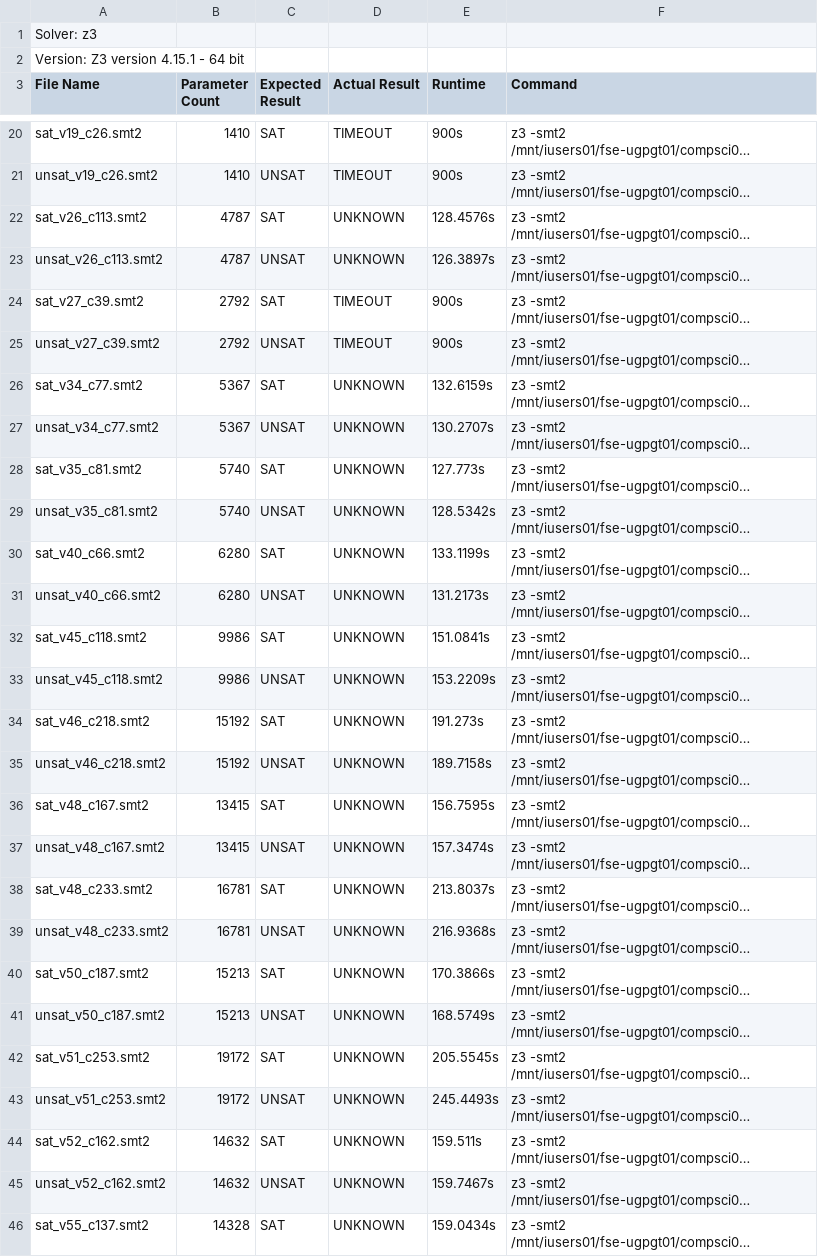
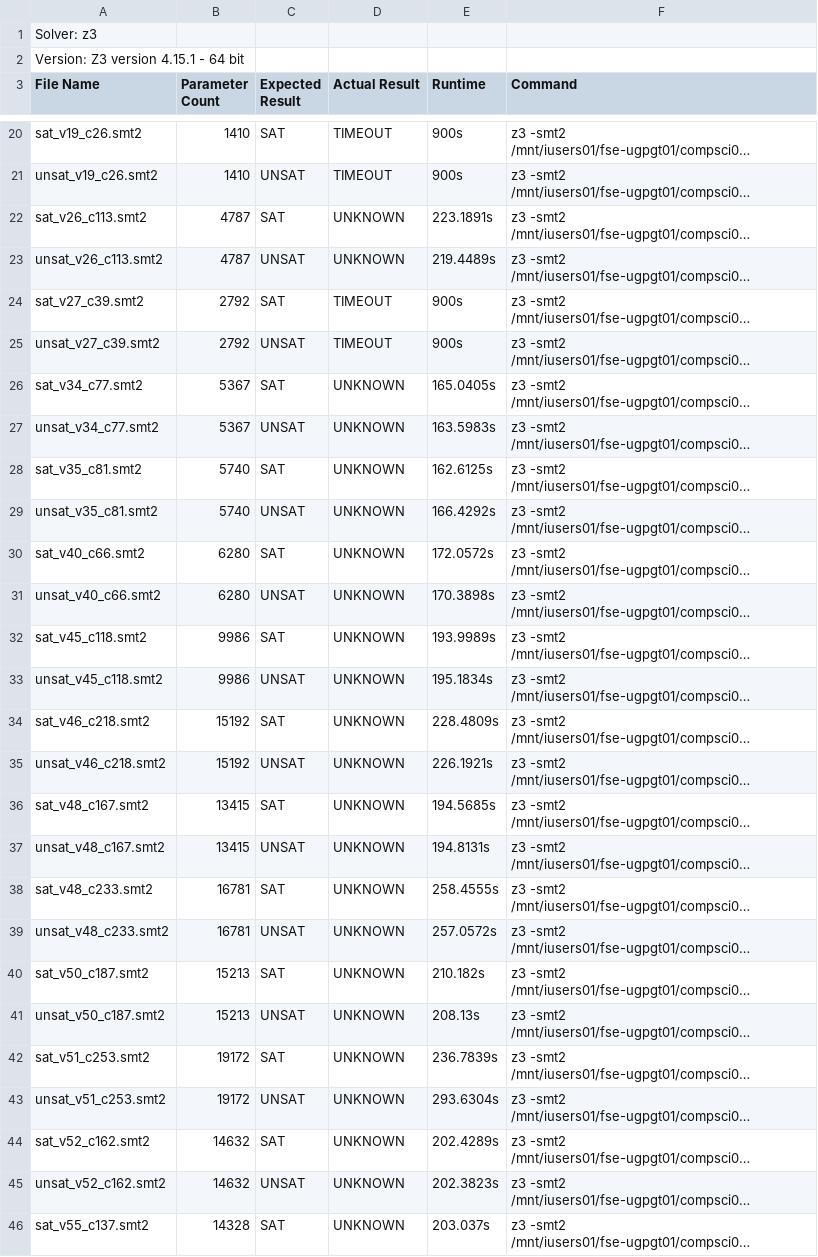
Before and after one commit to AsuKaur/benchconvert, a CSV file: results/smt_result_z3.csv, drawn as a sheet; only a part is shown, gaps mark what is left out; long unchanged cells end in …; the diff covers the shown part only; the diff names each change by its address in the sheet, - before the commit and + after, or states it on an @@ line.

Commit message:
new results

```diff
--- a/results/smt_result_z3.csv
+++ b/results/smt_result_z3.csv
-E22 (Runtime): 128.4576s
+E22 (Runtime): 223.1891s
-E23 (Runtime): 126.3897s
+E23 (Runtime): 219.4489s
-E26 (Runtime): 132.6159s
+E26 (Runtime): 165.0405s
-E27 (Runtime): 130.2707s
+E27 (Runtime): 163.5983s
-E28 (Runtime): 127.773s
+E28 (Runtime): 162.6125s
-E29 (Runtime): 128.5342s
+E29 (Runtime): 166.4292s
-E30 (Runtime): 133.1199s
+E30 (Runtime): 172.0572s
-E31 (Runtime): 131.2173s
+E31 (Runtime): 170.3898s
-E32 (Runtime): 151.0841s
+E32 (Runtime): 193.9989s
-E33 (Runtime): 153.2209s
+E33 (Runtime): 195.1834s
-E34 (Runtime): 191.273s
+E34 (Runtime): 228.4809s
-E35 (Runtime): 189.7158s
+E35 (Runtime): 226.1921s
-E36 (Runtime): 156.7595s
+E36 (Runtime): 194.5685s
-E37 (Runtime): 157.3474s
+E37 (Runtime): 194.8131s
-E38 (Runtime): 213.8037s
+E38 (Runtime): 258.4555s
-E39 (Runtime): 216.9368s
+E39 (Runtime): 257.0572s
-E40 (Runtime): 170.3866s
+E40 (Runtime): 210.182s
-E41 (Runtime): 168.5749s
+E41 (Runtime): 208.13s
-E42 (Runtime): 205.5545s
+E42 (Runtime): 236.7839s
-E43 (Runtime): 245.4493s
+E43 (Runtime): 293.6304s
-E44 (Runtime): 159.511s
+E44 (Runtime): 202.4289s
-E45 (Runtime): 159.7467s
+E45 (Runtime): 202.3823s
-E46 (Runtime): 159.0434s
+E46 (Runtime): 203.037s
```
Also changed, not shown: 61 edited cells elsewhere in this file, results/smt_result_cvc5.csv, results/sv_result_cbmc.csv, 3 other files.
